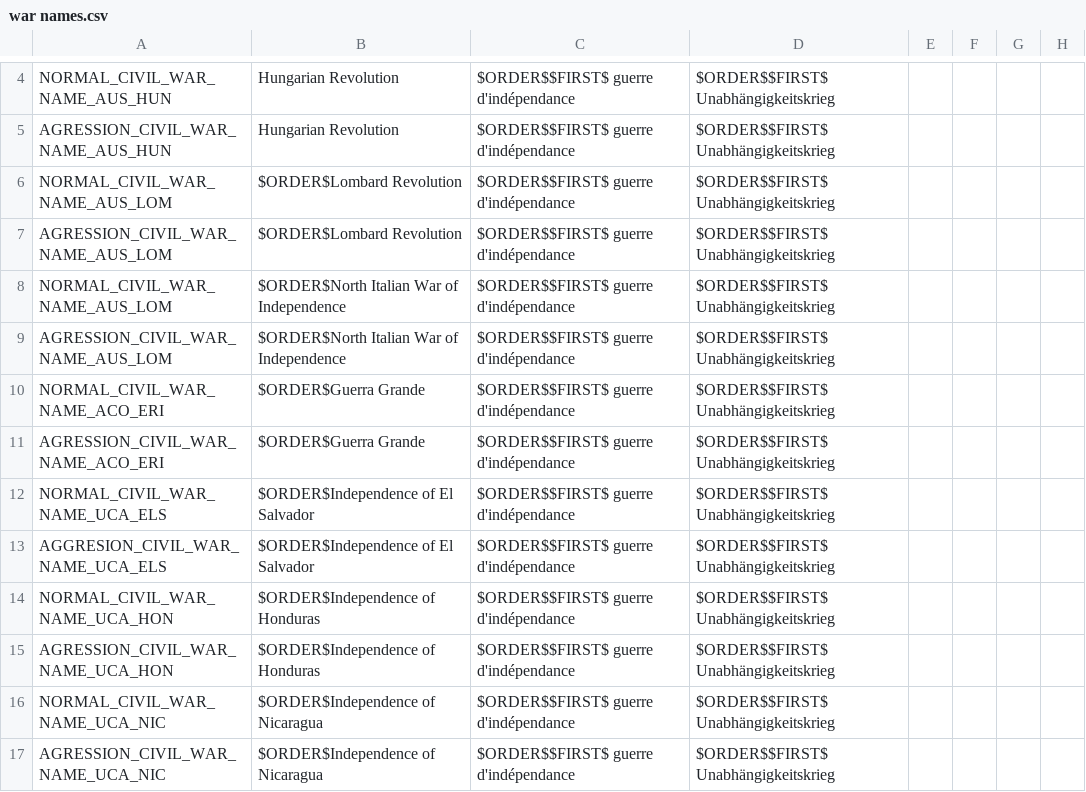
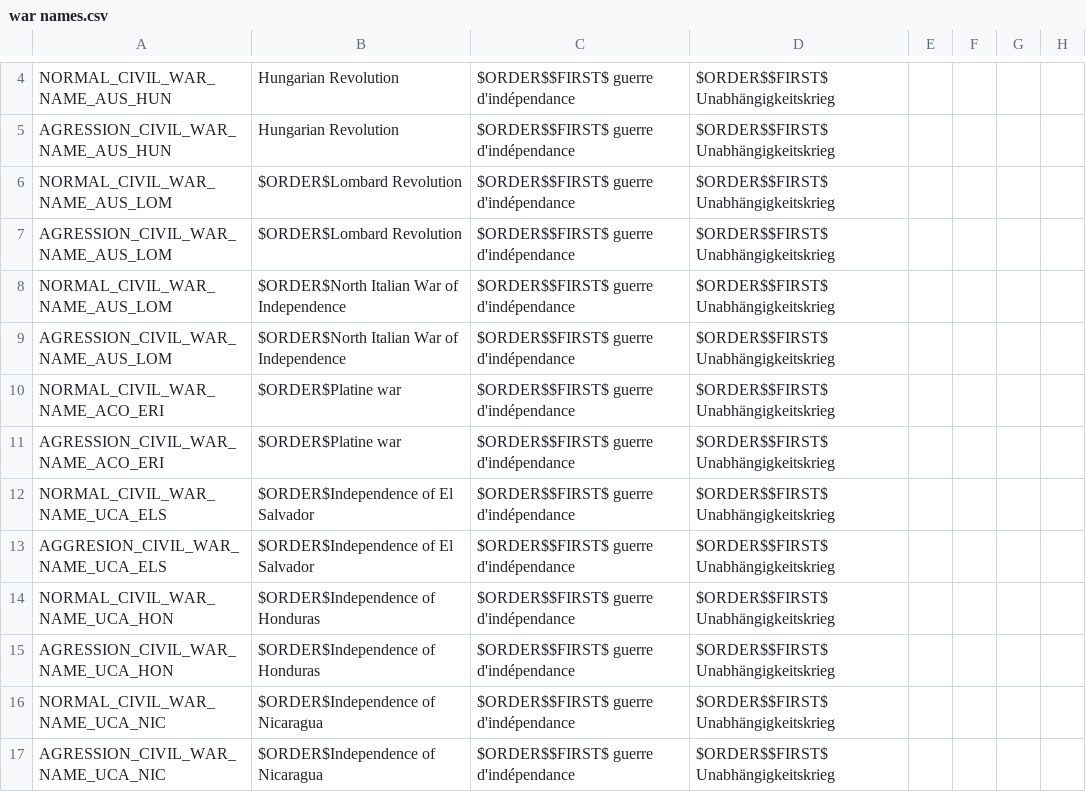
Before and after one commit to Erodes123/Vanilla-Enhanced, a CSV file: Vanilla_enhanced_mp_0.1.7/localisation/war names.csv, drawn as a sheet; only a part is shown, gaps mark what is left out; the diff names each change by its address in the sheet, - before the commit and + after, or states it on an @@ line.

```diff
--- a/Vanilla_enhanced_mp_0.1.7/localisation/war names.csv
+++ b/Vanilla_enhanced_mp_0.1.7/localisation/war names.csv
-B10:B11: $ORDER$Guerra Grande
+B10:B11: $ORDER$Platine war
```
Also changed, not shown: Vanilla_enhanced_mp_0.1.7/localisation/eventsss.csv.
